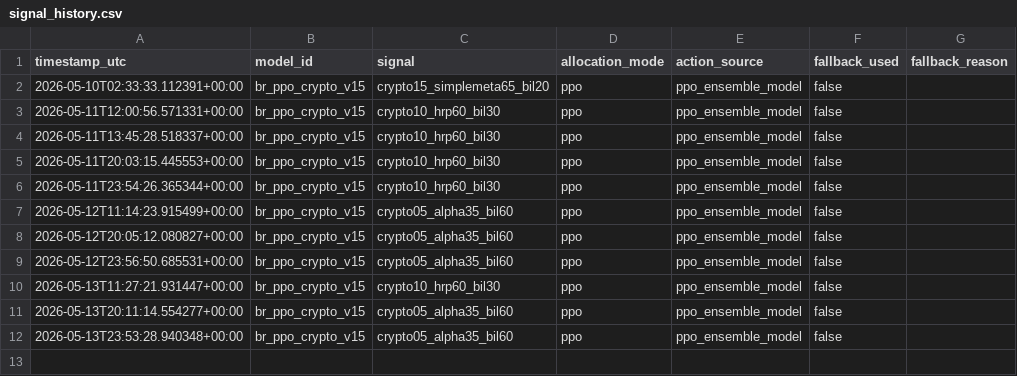
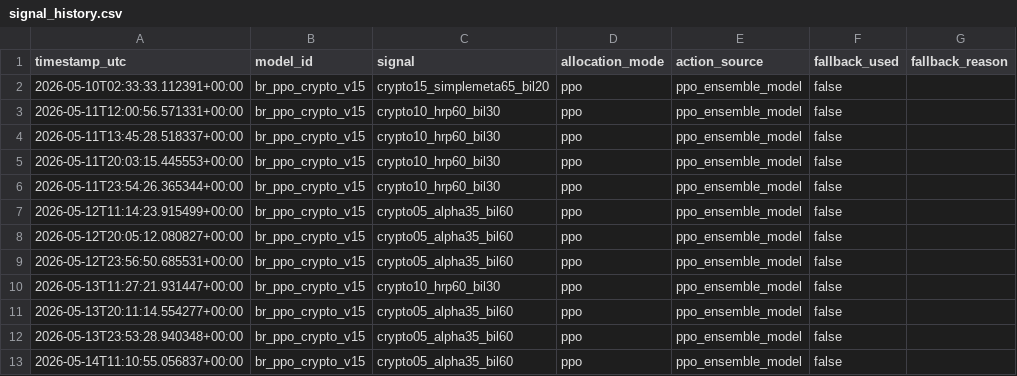
Before and after one commit to FinTechEntrepreneurldz/br_ppo_crypto_v15, a CSV file: logs/health/signal_history.csv, drawn as a sheet; the diff names each change by its address in the sheet, - before the commit and + after, or states it on an @@ line.

```diff
--- a/logs/health/signal_history.csv
+++ b/logs/health/signal_history.csv
+row 13: 2026-05-14T11:10:55.056837+00:00 | br_ppo_crypto_v15 | crypto05_alpha35_bil60 | ppo | ppo_ensemble_model | false
```
Also changed, not shown: logs/decisions/decisions.csv, logs/decisions/latest_decision.csv, 5 other files.
